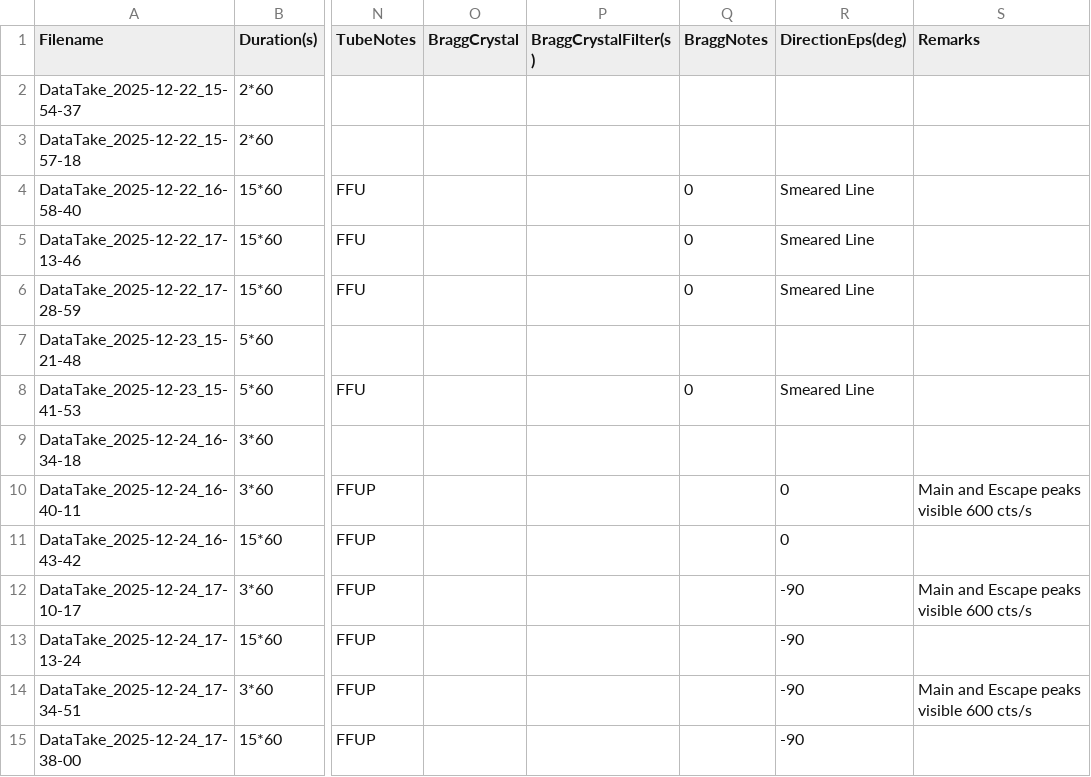
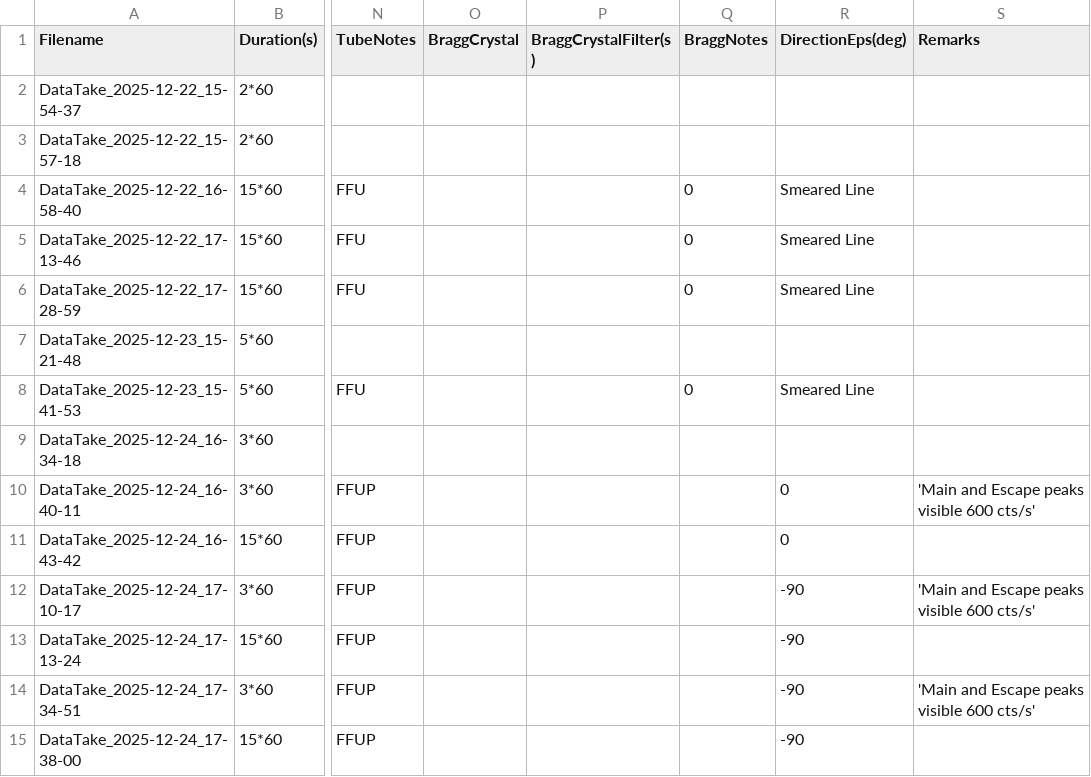
Before and after one commit to hemanth-manikantan/GridPix_2025Dec_IAPS, a CSV file: logs/PrimaryDataSets.csv, drawn as a sheet; only a part is shown, gaps mark what is left out; the diff names each change by its address in the sheet, - before the commit and + after, or states it on an @@ line.

```diff
--- a/logs/PrimaryDataSets.csv
+++ b/logs/PrimaryDataSets.csv
-S10 (Remarks): Main and Escape peaks visible 600 cts/s
+S10 (Remarks): 'Main and Escape peaks visible 600 cts/s'
-S12 (Remarks): Main and Escape peaks visible 600 cts/s
+S12 (Remarks): 'Main and Escape peaks visible 600 cts/s'
-S14 (Remarks): Main and Escape peaks visible 600 cts/s
+S14 (Remarks): 'Main and Escape peaks visible 600 cts/s'
```
